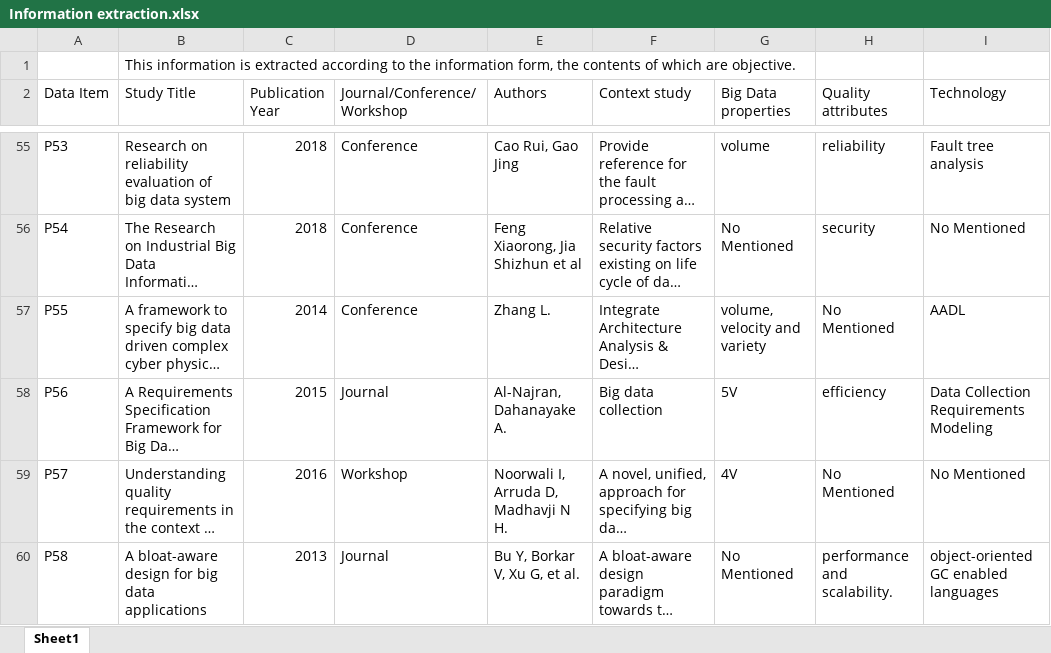
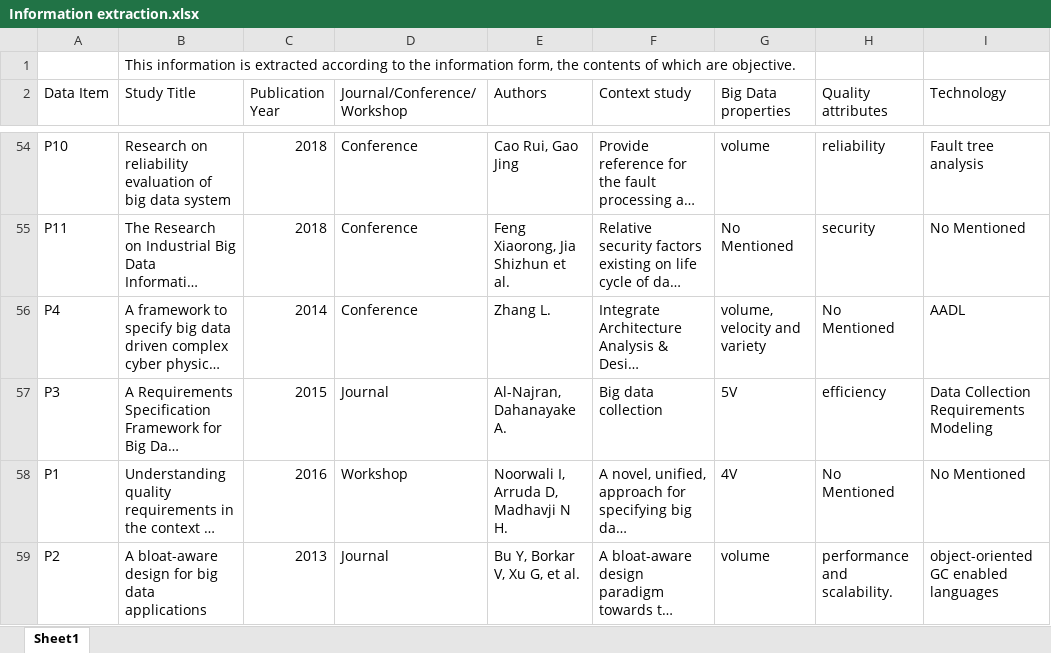
Before and after one commit to QXL4515/QA-techniques-for-big-data-application, an Excel workbook: Information extraction.xlsx, sheet Sheet1, drawn as a sheet; only a part is shown, gaps mark what is left out; long unchanged cells end in …; values as stored, in another font and other column widths than the file's, no cell formats; addresses are those after the commit; the diff covers the shown part only; the diff names each change by its address in the sheet, - before the commit and + after, or states it on an @@ line.

```diff
--- a/Information extraction.xlsx (sheet Sheet1)
+++ b/Information extraction.xlsx (sheet Sheet1)
-A54 (Data Item): P53
+A54 (Data Item): P10
-A55 (Data Item): P54
+A55 (Data Item): P11
-E55 (Authors): Feng Xiaorong, Jia Shizhun et al
+E55 (Authors): Feng Xiaorong, Jia Shizhun et al.
-A56 (Data Item): P55
+A56 (Data Item): P4
-A57 (Data Item): P56
+A57 (Data Item): P3
-A58 (Data Item): P57
+A58 (Data Item): P1
-A59 (Data Item): P58
+A59 (Data Item): P2
-G59 (Big Data properties): No Mentioned
+G59 (Big Data properties): volume
```
Also changed, not shown: 17 added rows, 1 removed row and 51 edited cells elsewhere in this sheet, cell formats.
